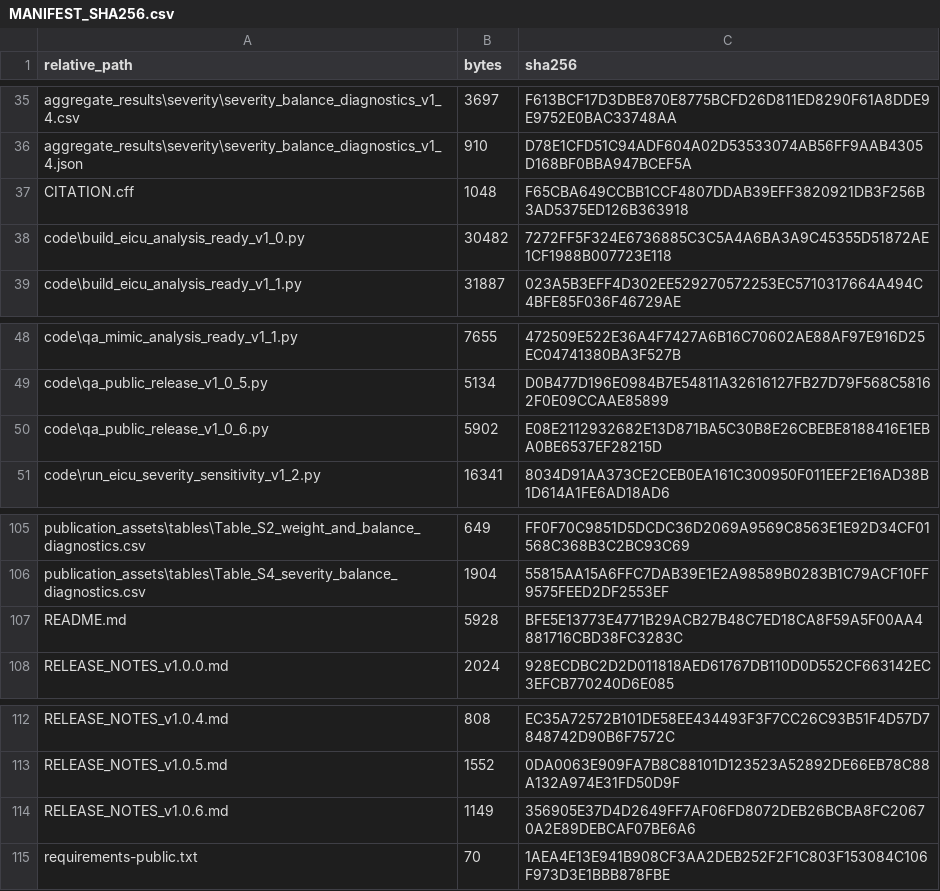
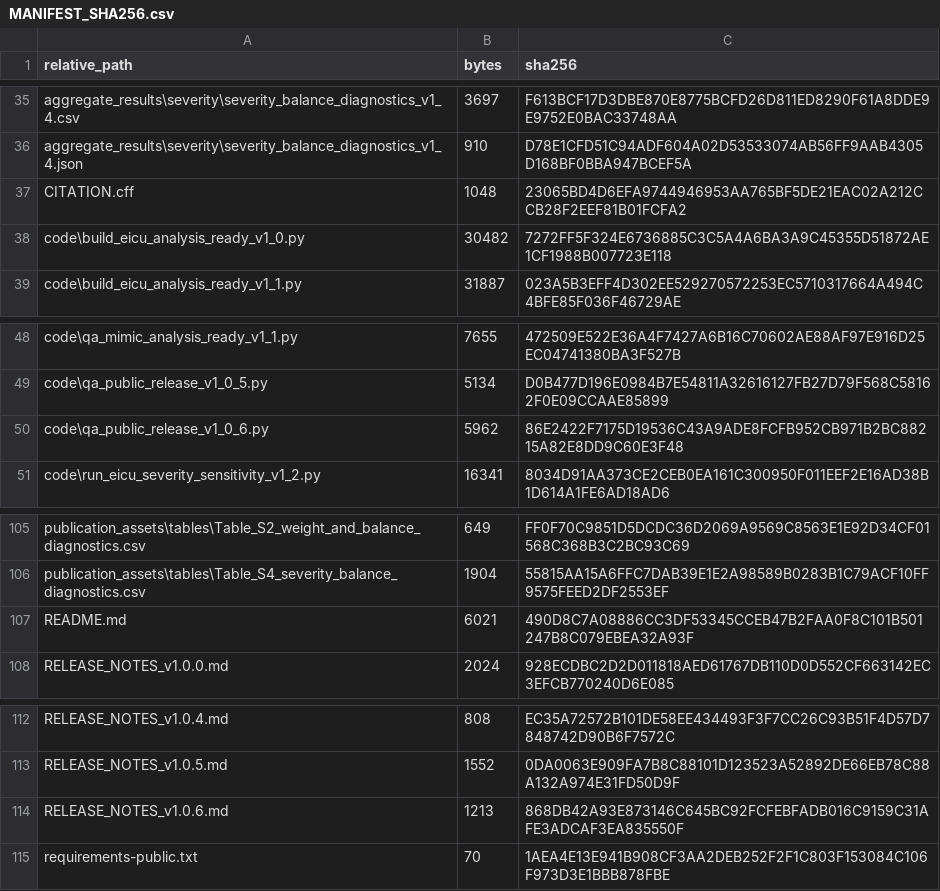
Before and after one commit to sducp-88/when-to-wake-abi, a CSV file: MANIFEST_SHA256.csv, drawn as a sheet; only a part is shown, gaps mark what is left out.

```diff
--- a/MANIFEST_SHA256.csv
+++ b/MANIFEST_SHA256.csv
@@ -36,3 +36,3 @@ aggregate_results\severity\severity_balance_diagnostics_v1_4.csv,3697,F613BCF17D
 aggregate_results\severity\severity_balance_diagnostics_v1_4.json,910,D78E1CFD51C94ADF604A02D53533074AB56FF9AAB4305D168BF0BBA947BCEF5A
-CITATION.cff,1048,F65CBA649CCBB1CCF4807DDAB39EFF3820921DB3F256B3AD5375ED126B363918
+CITATION.cff,1048,23065BD4D6EFA9744946953AA765BF5DE21EAC02A212CCB28F2EEF81B01FCFA2
 code\build_eicu_analysis_ready_v1_0.py,30482,7272FF5F324E6736885C3C5A4A6BA3A9C45355D51872AE1CF1988B007723E118
@@ -49,3 +49,3 @@ code\qa_mimic_analysis_ready_v1_1.py,7655,472509E522E36A4F7427A6B16C70602AE88AF9
 code\qa_public_release_v1_0_5.py,5134,D0B477D196E0984B7E54811A32616127FB27D79F568C58162F0E09CCAAE85899
-code\qa_public_release_v1_0_6.py,5902,E08E2112932682E13D871BA5C30B8E26CBEBE8188416E1EBA0BE6537EF28215D
+code\qa_public_release_v1_0_6.py,5962,86E2422F7175D19536C43A9ADE8FCFB952CB971B2BC88215A82E8DD9C60E3F48
 code\run_eicu_severity_sensitivity_v1_2.py,16341,8034D91AA373CE2CEB0EA161C300950F011EEF2E16AD38B1D614A1FE6AD18AD6
@@ -106,3 +106,3 @@ publication_assets\tables\Table_S2_weight_and_balance_diagnostics.csv,649,FF0F70
 publication_assets\tables\Table_S4_severity_balance_diagnostics.csv,1904,55815AA15A6FFC7DAB39E1E2A98589B0283B1C79ACF10FF9575FEED2DF2553EF
-README.md,5928,BFE5E13773E4771B29ACB27B48C7ED18CA8F59A5F00AA4881716CBD38FC3283C
+README.md,6021,490D8C7A08886CC3DF53345CCEB47B2FAA0F8C101B501247B8C079EBEA32A93F
 RELEASE_NOTES_v1.0.0.md,2024,928ECDBC2D2D011818AED61767DB110D0D552CF663142EC3EFCB770240D6E085
@@ -113,3 +113,3 @@ RELEASE_NOTES_v1.0.4.md,808,EC35A72572B101DE58EE434493F3F7CC26C93B51F4D57D784874
 RELEASE_NOTES_v1.0.5.md,1552,0DA0063E909FA7B8C88101D123523A52892DE66EB78C88A132A974E31FD50D9F
-RELEASE_NOTES_v1.0.6.md,1149,356905E37D4D2649FF7AF06FD8072DEB26BCBA8FC20670A2E89DEBCAF07BE6A6
+RELEASE_NOTES_v1.0.6.md,1213,868DB42A93E873146C645BC92FCFEBFADB016C9159C31AFE3ADCAF3EA835550F
 requirements-public.txt,70,1AEA4E13E941B908CF3AA2DEB252F2F1C803F153084C106F973D3E1BBB878FBE
```
Also changed, not shown: 5 other files.
